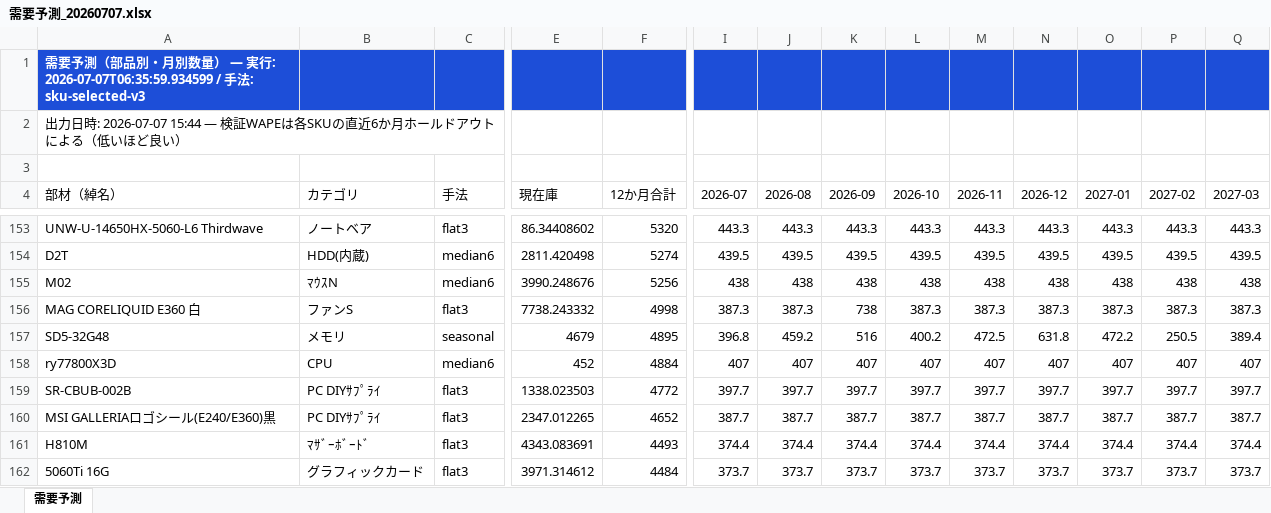
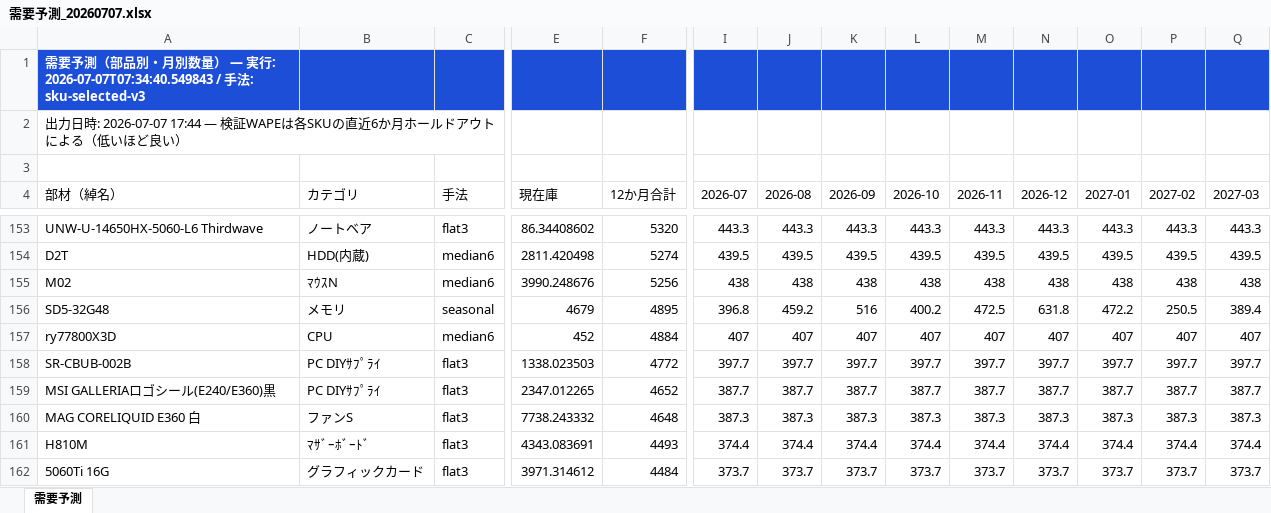
Before and after one commit to TW-10564/ProcurementSystem-Backup, an Excel workbook: app/data/exports/需要予測_20260707.xlsx, sheet 需要予測, drawn as a sheet; only a part is shown, gaps mark what is left out; values as stored, in another font and other column widths than the file's, no borders; removed rows and columns are numbered as before the commit, all else as after; rows hold the shown columns only; the diff covers the shown part only; the diff names each change by its address in the sheet, - before the commit and + after, or states it on an @@ line.

```diff
--- a/app/data/exports/需要予測_20260707.xlsx (sheet 需要予測)
+++ b/app/data/exports/需要予測_20260707.xlsx (sheet 需要予測)
-A1 (部材（綽名）): …行: 2026-07-07T06:35:59.934599 / 手…
+A1 (部材（綽名）): …行: 2026-07-07T07:34:40.549843 / 手…
-A2 (部材（綽名）): …日時: 2026-07-07 15:44 — 検証WAPE…
+A2 (部材（綽名）): …日時: 2026-07-07 17:44 — 検証WAPE…
-row 156: MAG CORELIQUID E360 白 | ファンS | flat3 | 7738.243332 | 4998 | 387.3 | 387.3 | 738 | 387.3 | 387.3 | 387.3 | 387.3 | 387.3 | 387.3
+row 160: MAG CORELIQUID E360 白 | ファンS | flat3 | 7738.243332 | 4648 | 387.3 | 387.3 | 387.3 | 387.3 | 387.3 | 387.3 | 387.3 | 387.3 | 387.3
```
Also changed, not shown: 3 added rows and 3 removed rows elsewhere in this sheet, 50 other files.
